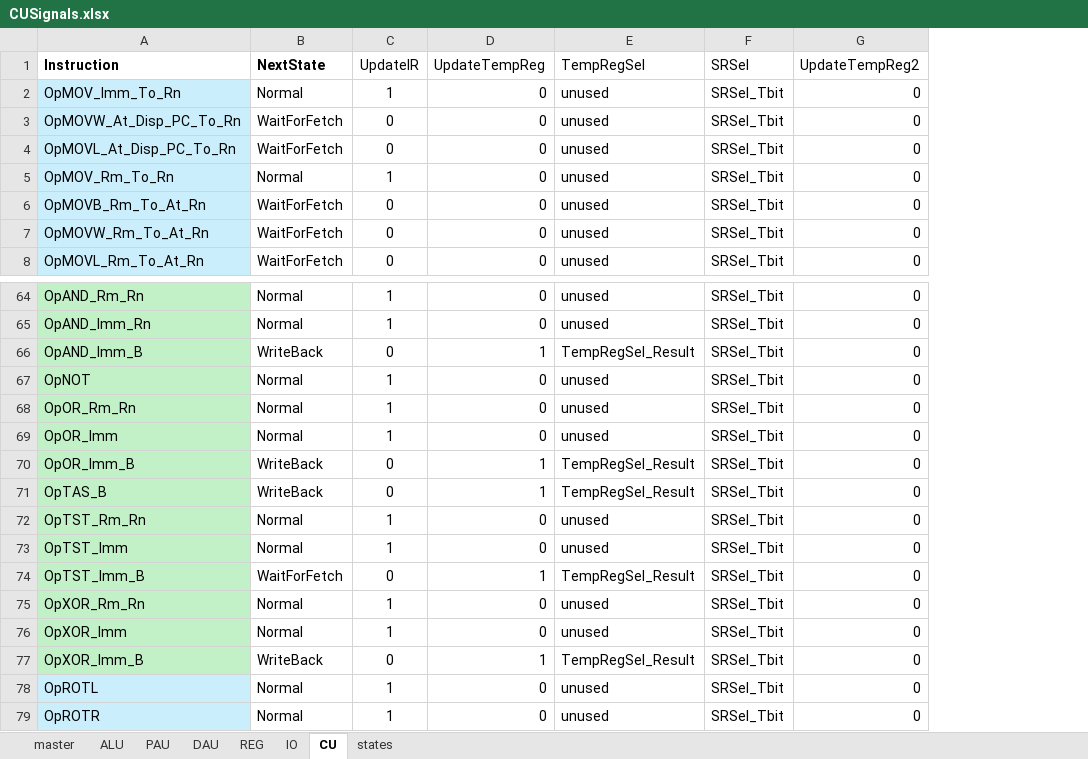
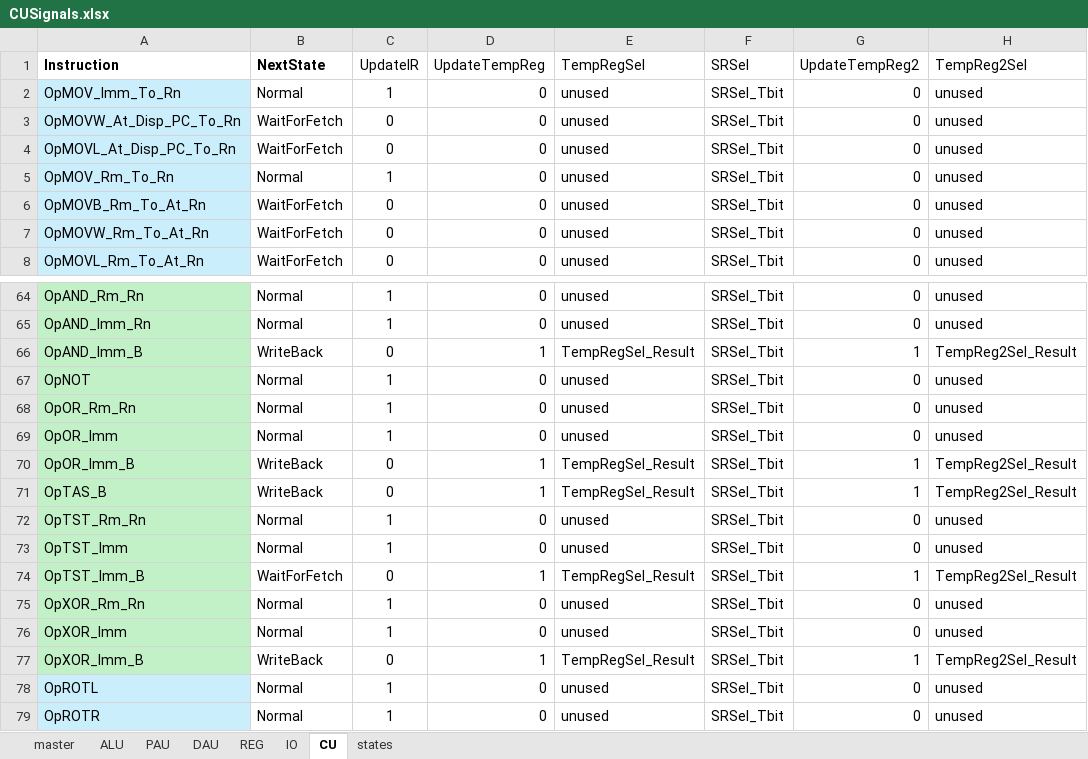
Before and after one commit to garrettknuf/EE188, an Excel workbook: HW2/autogen/CUSignals.xlsx, sheet CU, drawn as a sheet; only a part is shown, gaps mark what is left out; values as stored, in another font and other column widths than the file's, no borders; table styles not drawn; the diff names each change by its address in the sheet, - before the commit and + after, or states it on an @@ line.

```diff
--- a/HW2/autogen/CUSignals.xlsx (sheet CU)
+++ b/HW2/autogen/CUSignals.xlsx (sheet CU)
+column H (TempReg2Sel), rows 2-8: all unused; rows 64-79: unused | unused | TempReg2Sel_Result | unused | unused | unused | TempReg2Sel_Result | TempReg2Sel_Result | unused | unused | TempReg2Sel_Result | unused | unused | TempReg2Sel_Result | unused | unused
-G66 (UpdateTempReg2): 0
+G66 (UpdateTempReg2): 1
-G70:G71 (UpdateTempReg2): 0
+G70:G71 (UpdateTempReg2): 1
-G74 (UpdateTempReg2): 0
+G74 (UpdateTempReg2): 1
-G77 (UpdateTempReg2): 0
+G77 (UpdateTempReg2): 1
```
Also changed, not shown: sheet states, sheet master, 11 other files.
